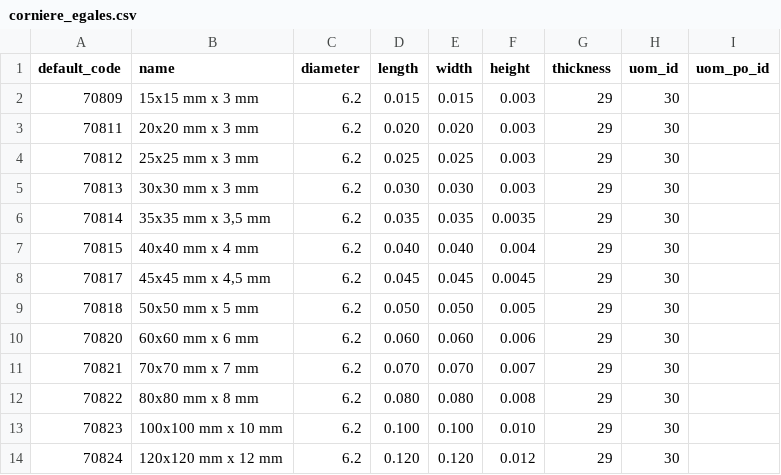
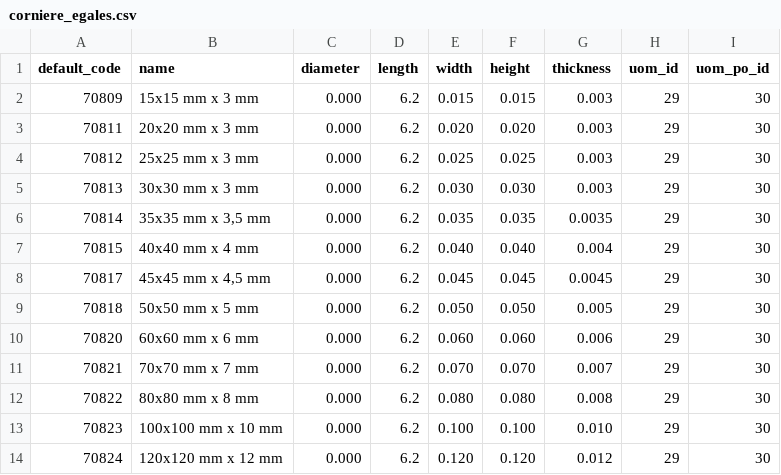
Before and after one commit to Metallerie/odoo18, a CSV file: csv/corniere_egales.csv, drawn as a sheet.

Commit message:
Update corniere_egales.csv

```diff
--- a/csv/corniere_egales.csv
+++ b/csv/corniere_egales.csv
@@ -1,14 +1,14 @@
 default_code,name,diameter,length,width,height,thickness,uom_id,uom_po_id
-"70809","15x15 mm x 3 mm",6.2,0.015,0.015,0.003,29,30
-"70811","20x20 mm x 3 mm",6.2,0.020,0.020,0.003,29,30
-"70812","25x25 mm x 3 mm",6.2,0.025,0.025,0.003,29,30
-"70813","30x30 mm x 3 mm",6.2,0.030,0.030,0.003,29,30
-"70814","35x35 mm x 3,5 mm",6.2,0.035,0.035,0.0035,29,30
-"70815","40x40 mm x 4 mm",6.2,0.040,0.040,0.004,29,30
-"70817","45x45 mm x 4,5 mm",6.2,0.045,0.045,0.0045,29,30
-"70818","50x50 mm x 5 mm",6.2,0.050,0.050,0.005,29,30
-"70820","60x60 mm x 6 mm",6.2,0.060,0.060,0.006,29,30
-"70821","70x70 mm x 7 mm",6.2,0.070,0.070,0.007,29,30
-"70822","80x80 mm x 8 mm",6.2,0.080,0.080,0.008,29,30
-"70823","100x100 mm x 10 mm",6.2,0.100,0.100,0.010,29,30
-"70824","120x120 mm x 12 mm",6.2,0.120,0.120,0.012,29,30
+"70809","15x15 mm x 3 mm",0.000,6.2,0.015,0.015,0.003,29,30
+"70811","20x20 mm x 3 mm",0.000,6.2,0.020,0.020,0.003,29,30
+"70812","25x25 mm x 3 mm",0.000,6.2,0.025,0.025,0.003,29,30
+"70813","30x30 mm x 3 mm",0.000,6.2,0.030,0.030,0.003,29,30
+"70814","35x35 mm x 3,5 mm",0.000,6.2,0.035,0.035,0.0035,29,30
+"70815","40x40 mm x 4 mm",0.000,6.2,0.040,0.040,0.004,29,30
+"70817","45x45 mm x 4,5 mm",0.000,6.2,0.045,0.045,0.0045,29,30
+"70818","50x50 mm x 5 mm",0.000,6.2,0.050,0.050,0.005,29,30
+"70820","60x60 mm x 6 mm",0.000,6.2,0.060,0.060,0.006,29,30
+"70821","70x70 mm x 7 mm",0.000,6.2,0.070,0.070,0.007,29,30
+"70822","80x80 mm x 8 mm",0.000,6.2,0.080,0.080,0.008,29,30
+"70823","100x100 mm x 10 mm",0.000,6.2,0.100,0.100,0.010,29,30
+"70824","120x120 mm x 12 mm",0.000,6.2,0.120,0.120,0.012,29,30
```
